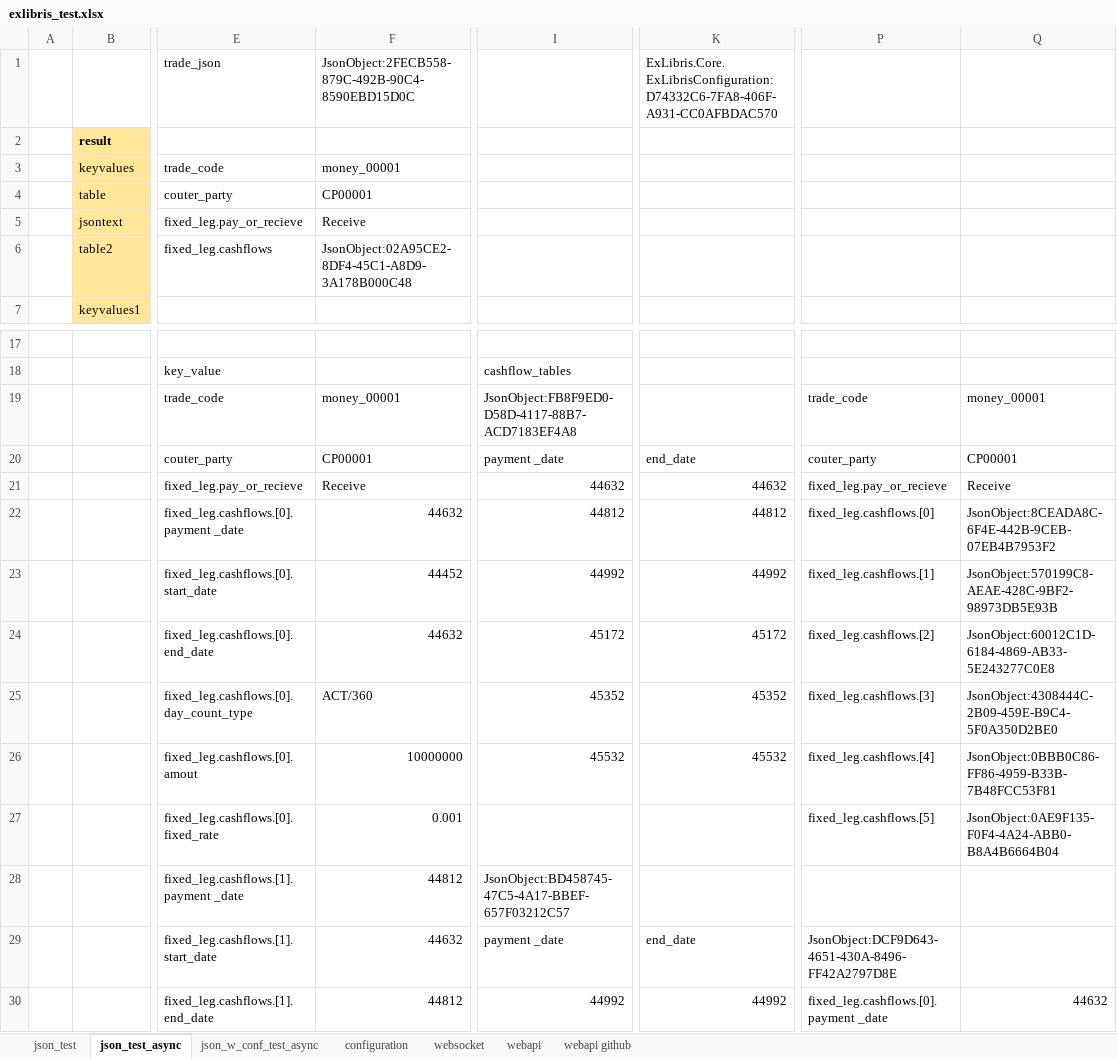
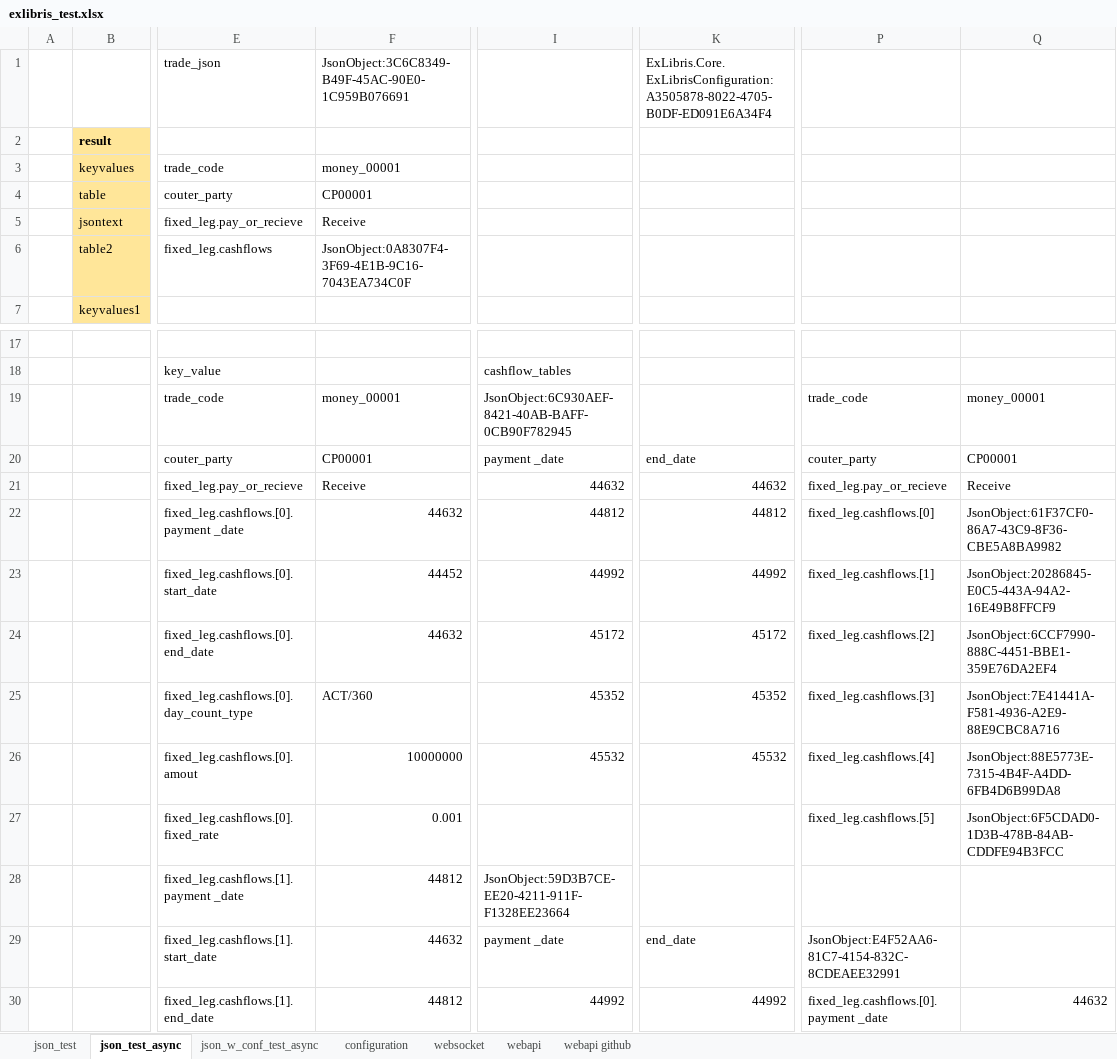
Before and after one commit to mugenfugafuga/exlibris, an Excel workbook: ExLibris/test_excel/exlibris_test.xlsx, sheet json_test_async, drawn as a sheet; only a part is shown, gaps mark what is left out; values as stored, in another font and other column widths than the file's, no borders; the diff names each change by its address in the sheet, - before the commit and + after, or states it on an @@ line.

```diff
--- a/ExLibris/test_excel/exlibris_test.xlsx (sheet json_test_async)
+++ b/ExLibris/test_excel/exlibris_test.xlsx (sheet json_test_async)
-F1: JsonObject:2FECB558-879C-492B-90C4-8590EBD15D0C
+F1: JsonObject:3C6C8349-B49F-45AC-90E0-1C959B076691
-K1: ExLibris.Core.ExLibrisConfiguration:D74332C6-7FA8-406F-A931-CC0AFBDAC570
+K1: ExLibris.Core.ExLibrisConfiguration:A3505878-8022-4705-B0DF-ED091E6A34F4
-F6: JsonObject:02A95CE2-8DF4-45C1-A8D9-3A178B000C48
+F6: JsonObject:0A8307F4-3F69-4E1B-9C16-7043EA734C0F
-I19: JsonObject:FB8F9ED0-D58D-4117-88B7-ACD7183EF4A8
+I19: JsonObject:6C930AEF-8421-40AB-BAFF-0CB90F782945
-Q22: JsonObject:8CEADA8C-6F4E-442B-9CEB-07EB4B7953F2
+Q22: JsonObject:61F37CF0-86A7-43C9-8F36-CBE5A8BA9982
-Q23: JsonObject:570199C8-AEAE-428C-9BF2-98973DB5E93B
+Q23: JsonObject:20286845-E0C5-443A-94A2-16E49B8FFCF9
-Q24: JsonObject:60012C1D-6184-4869-AB33-5E243277C0E8
+Q24: JsonObject:6CCF7990-888C-4451-BBE1-359E76DA2EF4
-Q25: JsonObject:4308444C-2B09-459E-B9C4-5F0A350D2BE0
+Q25: JsonObject:7E41441A-F581-4936-A2E9-88E9CBC8A716
-Q26: JsonObject:0BBB0C86-FF86-4959-B33B-7B48FCC53F81
+Q26: JsonObject:88E5773E-7315-4B4F-A4DD-6FB4D6B99DA8
-Q27: JsonObject:0AE9F135-F0F4-4A24-ABB0-B8A4B6664B04
+Q27: JsonObject:6F5CDAD0-1D3B-478B-84AB-CDDFE94B3FCC
-I28: JsonObject:BD458745-47C5-4A17-BBEF-657F03212C57
+I28: JsonObject:59D3B7CE-EE20-4211-911F-F1328EE23664
-P29: JsonObject:DCF9D643-4651-430A-8496-FF42A2797D8E
+P29: JsonObject:E4F52AA6-81C7-4154-832C-8CDEAEE32991
```
Also changed, not shown: sheet websocket, sheet webapi, sheet json_test, sheet json_w_conf_test_async, sheet webapi github, sheet configuration, 1 other file.
